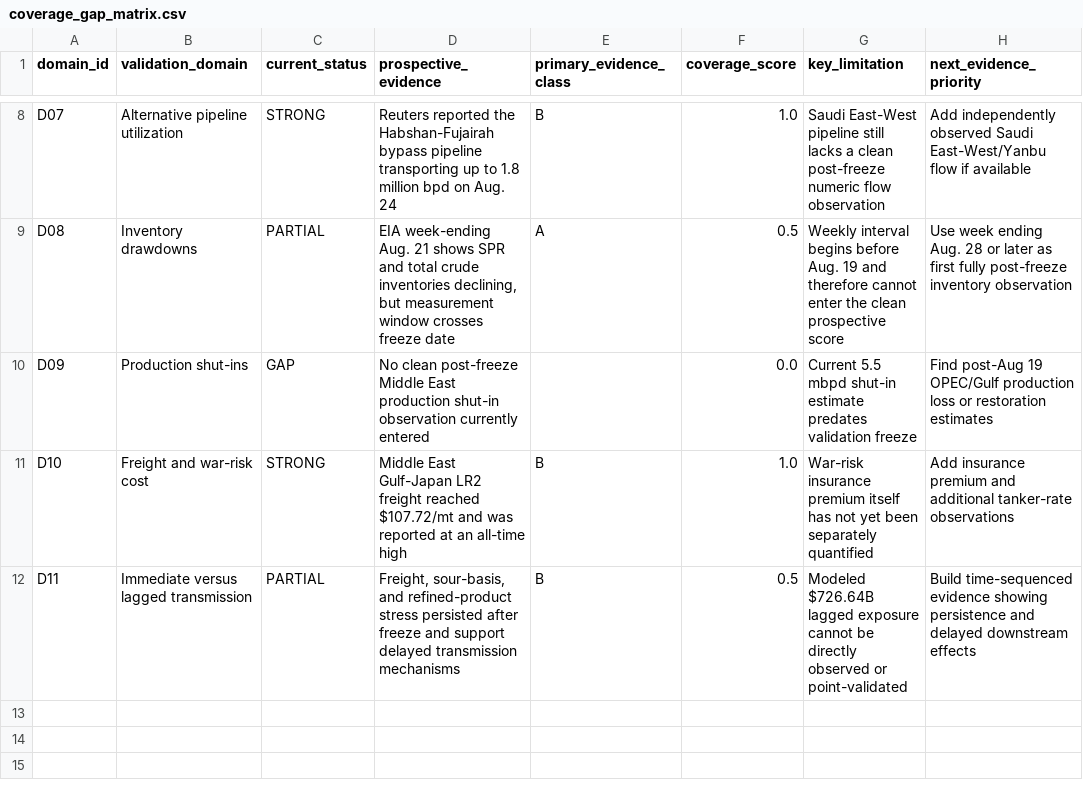
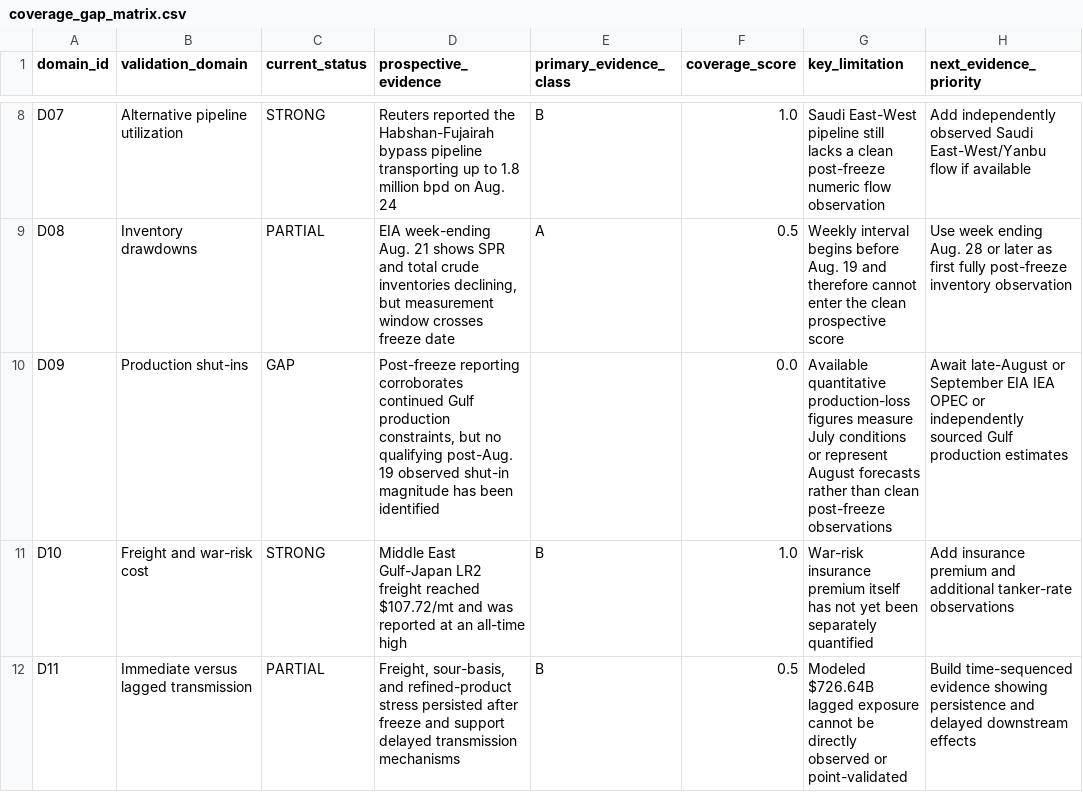
Before and after one commit to jasonrkeen/multi-commodity-maritime-chokepoint-transmission-model, a CSV file: research/jisss_2027/outputs/coverage_gap_matrix.csv, drawn as a sheet; only a part is shown, gaps mark what is left out.

Commit message:
Document unresolved Experiment A production shut-in gap

```diff
--- a/research/jisss_2027/outputs/coverage_gap_matrix.csv
+++ b/research/jisss_2027/outputs/coverage_gap_matrix.csv
@@ -9,3 +9,3 @@
 "D08","Inventory drawdowns","PARTIAL","EIA week-ending Aug. 21 shows SPR and total crude inventories declining, but measurement window crosses freeze date","A","0.5","Weekly interval begins before Aug. 19 and therefore cannot enter the clean prospective score","Use week ending Aug. 28 or later as first fully post-freeze inventory observation"
-"D09","Production shut-ins","GAP","No clean post-freeze Middle East production shut-in observation currently entered","","0.0","Current 5.5 mbpd shut-in estimate predates validation freeze","Find post-Aug 19 OPEC/Gulf production loss or restoration estimates"
+"D09","Production shut-ins","GAP","Post-freeze reporting corroborates continued Gulf production constraints, but no qualifying post-Aug. 19 observed shut-in magnitude has been identified","","0.0","Available quantitative production-loss figures measure July conditions or represent August forecasts rather than clean post-freeze observations","Await late-August or September EIA IEA OPEC or independently sourced Gulf production estimates"
 "D10","Freight and war-risk cost","STRONG","Middle East Gulf-Japan LR2 freight reached $107.72/mt and was reported at an all-time high","B","1.0","War-risk insurance premium itself has not yet been separately quantified","Add insurance premium and additional tanker-rate observations"
```
Also changed, not shown: 2 other files.
